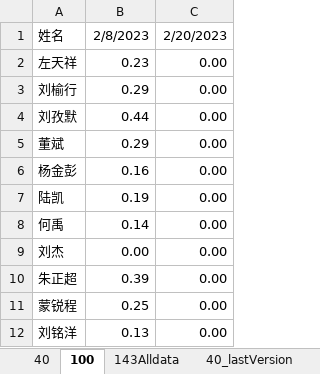
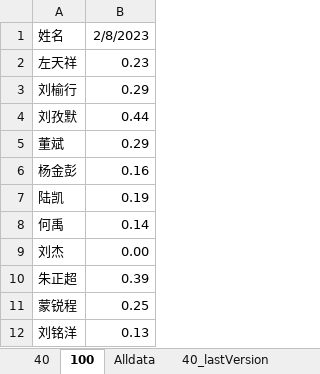
Before and after one commit to MuRongxin/MathTech, an Excel workbook: Auxiliary tool/bin/Debug/Exam143Score.xlsx, sheet 100, drawn as a sheet; only a part is shown; values as stored, in another font and other column widths than the file's, no borders; the diff names each change by its address in the sheet, - before the commit and + after, or states it on an @@ line.

```diff
--- a/Auxiliary tool/bin/Debug/Exam143Score.xlsx (sheet 100)
+++ b/Auxiliary tool/bin/Debug/Exam143Score.xlsx (sheet 100)
-sheet tab: 143Alldata
+sheet tab: Alldata
-column C, rows 1-12: 2/20/2023 | 0.00 | 0.00 | 0.00 | 0.00 | 0.00 | 0.00 | 0.00 | 0.00 | 0.00 | 0.00 | 0.00
```
Also changed, not shown: sheet 40, Auxiliary tool/bin/Debug/Exam145Score.xlsx, Exam143Score.xlsx, 6 other files.
